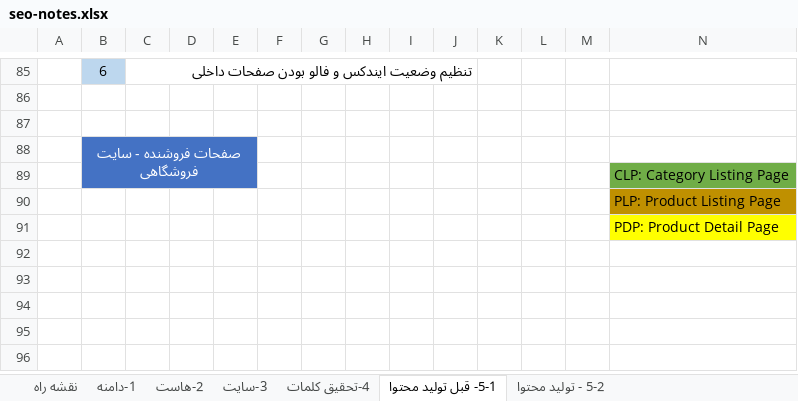
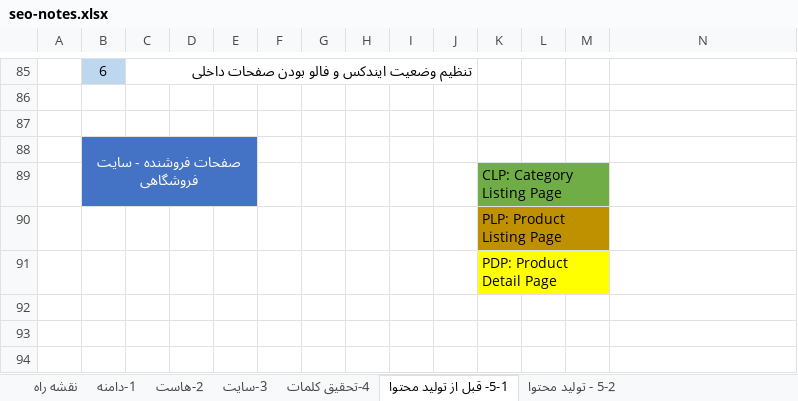
Before and after one commit to hossein-amirabadi/seo-notes, an Excel workbook: seo-notes.xlsx, sheet 5-1- قبل از تولید محتوا, drawn as a sheet; only a part is shown, gaps mark what is left out; the shorter side is filled out with more unchanged rows; values as stored, in another font and other column widths than the file's, no borders; charts and pictures not drawn; removed rows and columns are numbered as before the commit, all else as after; rows hold the shown columns only; the diff names each change by its address in the sheet, - before the commit and + after, or states it on an @@ line.

```diff
--- a/seo-notes.xlsx (sheet 5-1- قبل از تولید محتوا)
+++ b/seo-notes.xlsx (sheet 5-1- قبل از تولید محتوا)
-sheet tab: 5-1- قبل تولید محتوا
+sheet tab: 5-1- قبل از تولید محتوا
-row 89:  |  |  |  |  |  |  |  |  |  |  |  |  | CLP: Category Listing Page
-row 90:  |  |  |  |  |  |  |  |  |  |  |  |  | PLP: Product Listing Page
-row 91:  |  |  |  |  |  |  |  |  |  |  |  |  | PDP: Product Detail Page
+row 89:  |  |  |  |  |  |  |  |  |  | CLP: Category Listing Page
+row 90:  |  |  |  |  |  |  |  |  |  | PLP: Product Listing Page
+row 91:  |  |  |  |  |  |  |  |  |  | PDP: Product Detail Page
```
Also changed, not shown: sheet 5-2 - تولید محتوا, charts or pictures.
